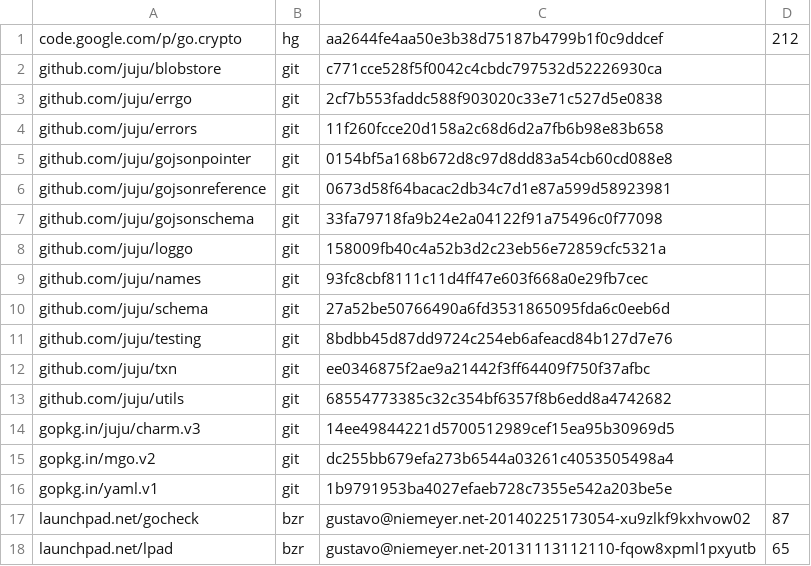
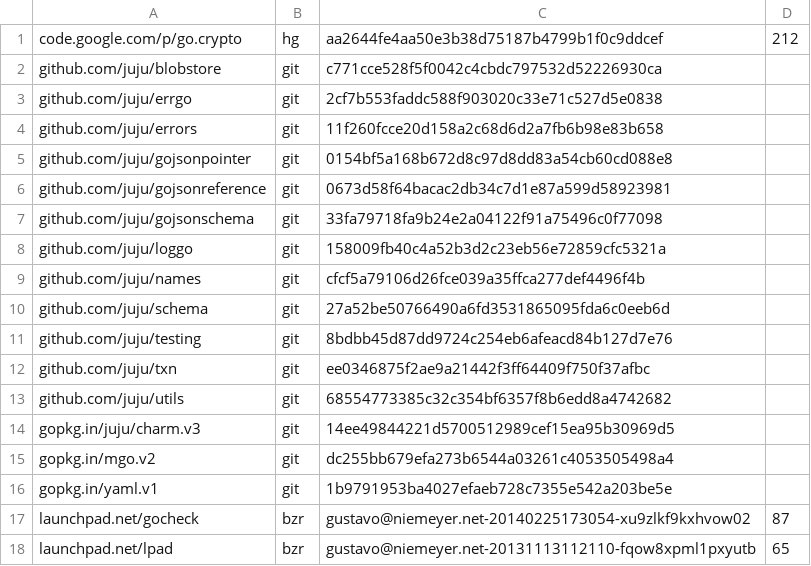
Before and after one commit to natefinch/npf, a TSV file: dependencies.tsv, drawn as a sheet.

Commit message:
* update to the new names package that allows the username to start with a digit

```diff
--- a/dependencies.tsv
+++ b/dependencies.tsv
@@ -8,3 +8,3 @@ github.com/juju/gojsonschema	git	33fa79718fa9b24e2a04122f91a75496c0f77098
 github.com/juju/loggo	git	158009fb40c4a52b3d2c23eb56e72859cfc5321a	
-github.com/juju/names	git	93fc8cbf8111c11d4ff47e603f668a0e29fb7cec	
+github.com/juju/names	git	cfcf5a79106d26fce039a35ffca277def4496f4b	
 github.com/juju/schema	git	27a52be50766490a6fd3531865095fda6c0eeb6d	
```
